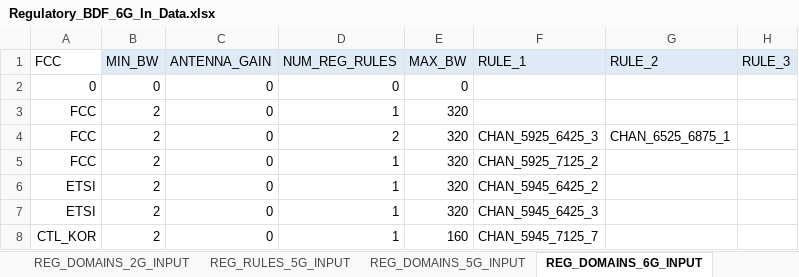
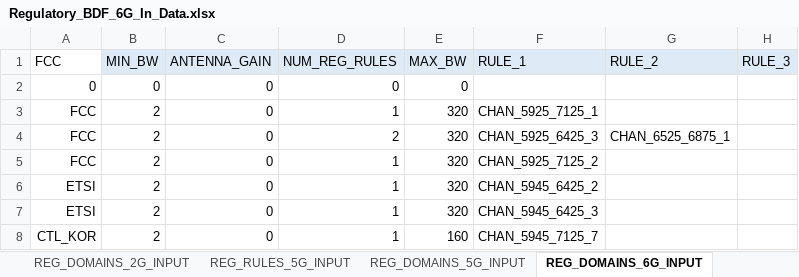
Before and after one commit to gotenksIN/wlan, an Excel workbook: wlan/phyrf_svc/tools/bdfUtil/Regulatory_BDF_tools/Regulatory_BDF_6G_In_Data.xlsx, sheet REG_DOMAINS_6G_INPUT, drawn as a sheet; only a part is shown; values as stored, in another font and other column widths than the file's, no borders; the diff names each change by its address in the sheet, - before the commit and + after, or states it on an @@ line.

Commit message:
regdb: Explicitly set FCC 6GHz LPI rule

```diff
--- a/wlan/phyrf_svc/tools/bdfUtil/Regulatory_BDF_tools/Regulatory_BDF_6G_In_Data.xlsx (sheet REG_DOMAINS_6G_INPUT)
+++ b/wlan/phyrf_svc/tools/bdfUtil/Regulatory_BDF_tools/Regulatory_BDF_6G_In_Data.xlsx (sheet REG_DOMAINS_6G_INPUT)
-F3 (RULE_1): (empty)
+F3 (RULE_1): CHAN_5925_7125_1
```
